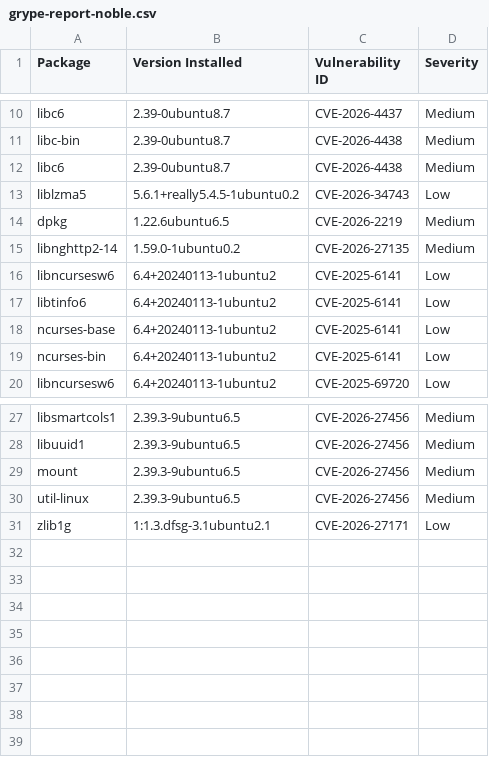
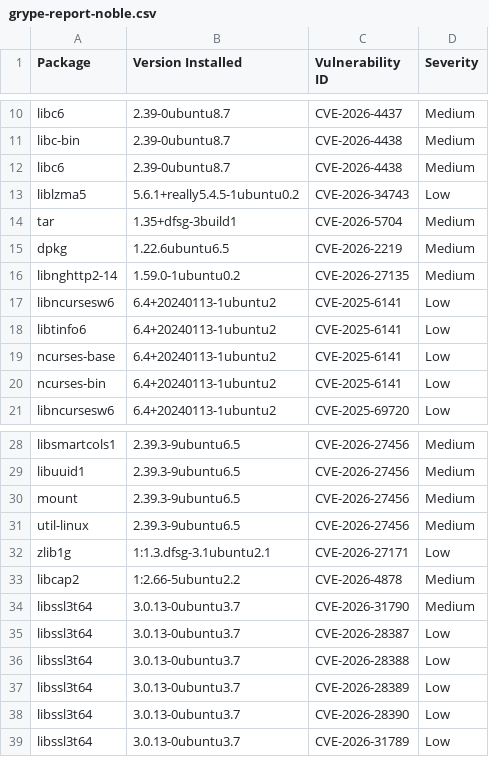
Before and after one commit to AnchorLayer/docker-baseimage-ubuntu, a CSV file: vuln-reports-noble/grype-report-noble.csv, drawn as a sheet; only a part is shown, gaps mark what is left out.

```diff
--- a/vuln-reports-noble/grype-report-noble.csv
+++ b/vuln-reports-noble/grype-report-noble.csv
@@ -13,2 +13,3 @@
 "liblzma5","5.6.1+really5.4.5-1ubuntu0.2","CVE-2026-34743","Low"
+"tar","1.35+dfsg-3build1","CVE-2026-5704","Medium"
 "dpkg","1.22.6ubuntu6.5","CVE-2026-2219","Medium"
@@ -31 +32,8 @@
 "zlib1g","1:1.3.dfsg-3.1ubuntu2.1","CVE-2026-27171","Low"
+"libcap2","1:2.66-5ubuntu2.2","CVE-2026-4878","Medium"
+"libssl3t64","3.0.13-0ubuntu3.7","CVE-2026-31790","Medium"
+"libssl3t64","3.0.13-0ubuntu3.7","CVE-2026-28387","Low"
+"libssl3t64","3.0.13-0ubuntu3.7","CVE-2026-28388","Low"
+"libssl3t64","3.0.13-0ubuntu3.7","CVE-2026-28389","Low"
+"libssl3t64","3.0.13-0ubuntu3.7","CVE-2026-28390","Low"
+"libssl3t64","3.0.13-0ubuntu3.7","CVE-2026-31789","Low"
```
Also changed, not shown: vuln-reports-jammy/grype-report-jammy.csv, 11 other files.
